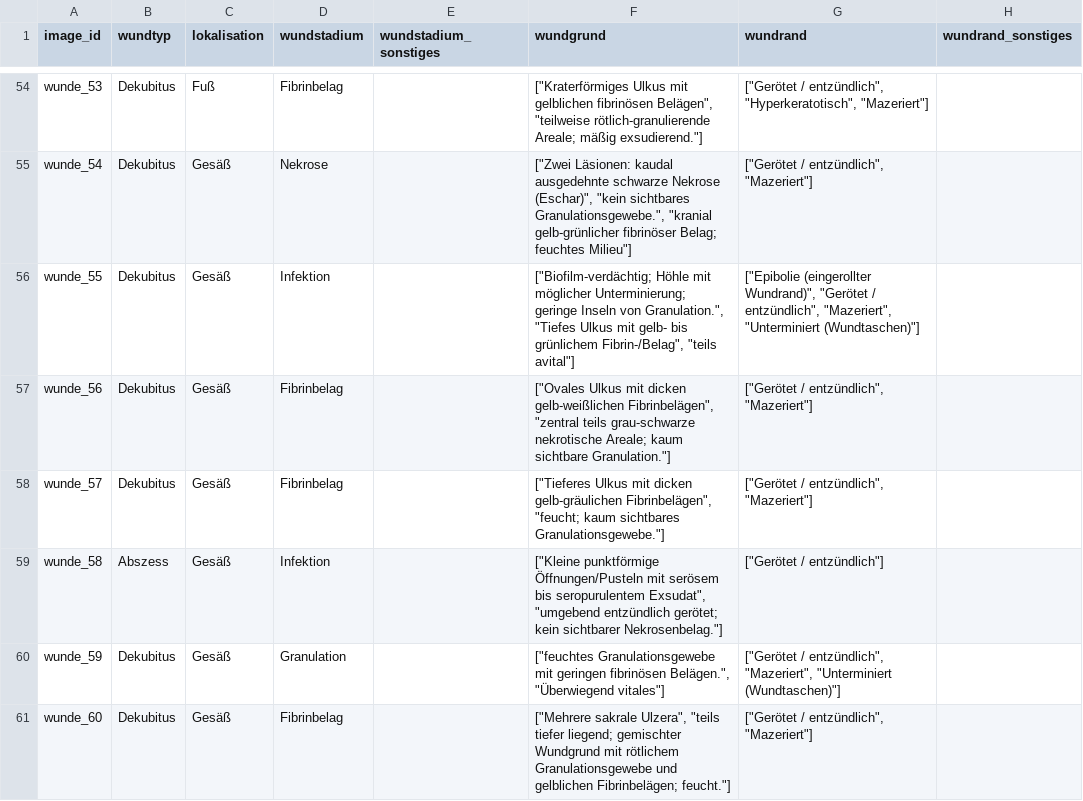
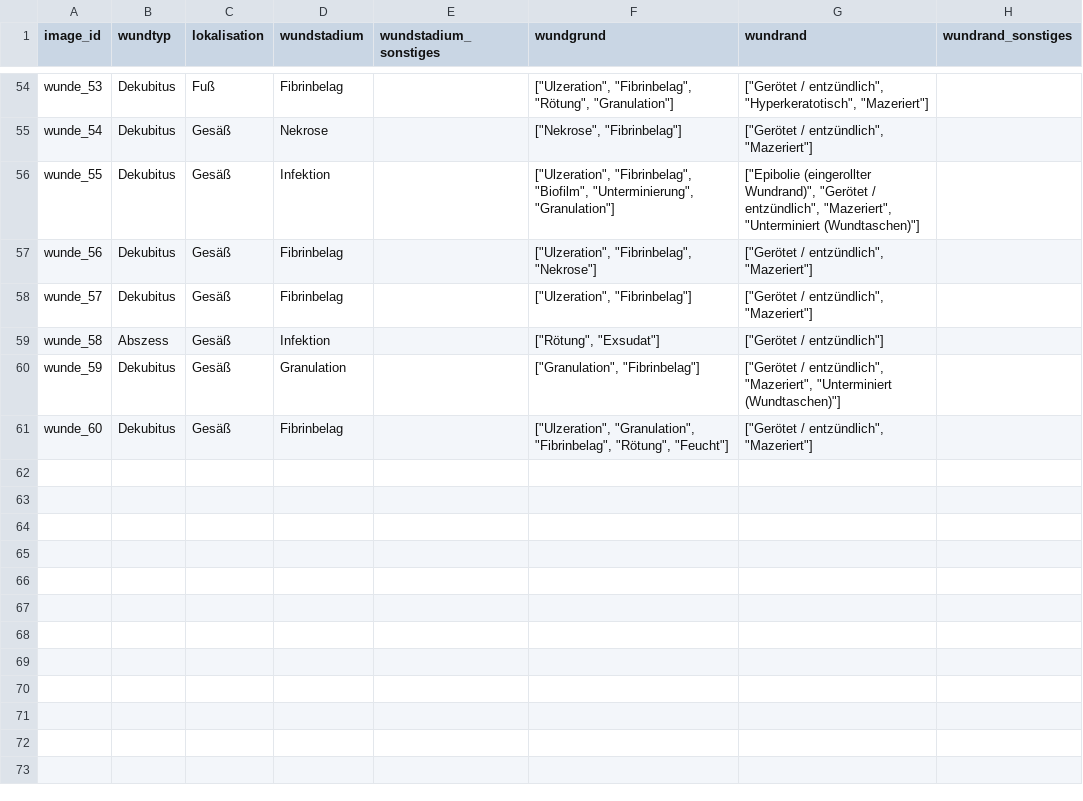
Before and after one commit to code-mert/masterarbeitmodell, a CSV file: data/llm_outputs/zero_shot_lr/zero_shot_lr_normalised.csv, drawn as a sheet; only a part is shown, gaps mark what is left out; the diff covers the shown part only; the diff names each change by its address in the sheet, - before the commit and + after, or states it on an @@ line.

```diff
--- a/data/llm_outputs/zero_shot_lr/zero_shot_lr_normalised.csv
+++ b/data/llm_outputs/zero_shot_lr/zero_shot_lr_normalised.csv
-F54 (wundgrund): ["Kraterförmiges Ulkus mit gelblichen fibrinösen Belägen", "teilweise rötlich-granulierende Areale; mäßig exsudierend."]
+F54 (wundgrund): ["Ulzeration", "Fibrinbelag", "Rötung", "Granulation"]
-F55 (wundgrund): ["Zwei Läsionen: kaudal ausgedehnte schwarze Nekrose (Eschar)", "kein sichtbares Granulationsgewebe.", "kranial gelb-grünlicher fibrinöser Belag; feuchtes Milieu"]
+F55 (wundgrund): ["Nekrose", "Fibrinbelag"]
-F56 (wundgrund): ["Biofilm-verdächtig; Höhle mit möglicher Unterminierung; geringe Inseln von Granulation.", "Tiefes Ulkus mit gelb- bis grünlichem Fibrin-/Belag", "teils avital"]
+F56 (wundgrund): ["Ulzeration", "Fibrinbelag", "Biofilm", "Unterminierung", "Granulation"]
-F57 (wundgrund): ["Ovales Ulkus mit dicken gelb-weißlichen Fibrinbelägen", "zentral teils grau-schwarze nekrotische Areale; kaum sichtbare Granulation."]
+F57 (wundgrund): ["Ulzeration", "Fibrinbelag", "Nekrose"]
-F58 (wundgrund): ["Tieferes Ulkus mit dicken gelb-gräulichen Fibrinbelägen", "feucht; kaum sichtbares Granulationsgewebe."]
+F58 (wundgrund): ["Ulzeration", "Fibrinbelag"]
-F59 (wundgrund): ["Kleine punktförmige Öffnungen/Pusteln mit serösem bis seropurulentem Exsudat", "umgebend entzündlich gerötet; kein sichtbarer Nekrosenbelag."]
+F59 (wundgrund): ["Rötung", "Exsudat"]
-F60 (wundgrund): ["feuchtes Granulationsgewebe mit geringen fibrinösen Belägen.", "Überwiegend vitales"]
+F60 (wundgrund): ["Granulation", "Fibrinbelag"]
-F61 (wundgrund): ["Mehrere sakrale Ulzera", "teils tiefer liegend; gemischter Wundgrund mit rötlichem Granulationsgewebe und gelblichen Fibrinbelägen; feucht."]
+F61 (wundgrund): ["Ulzeration", "Granulation", "Fibrinbelag", "Rötung", "Feucht"]
```
Also changed, not shown: 59 edited cells elsewhere in this file, data/ground_truth/lohmann_rauscher/Experte1_LR_GroundTruth_normalised.csv, 17 other files.
